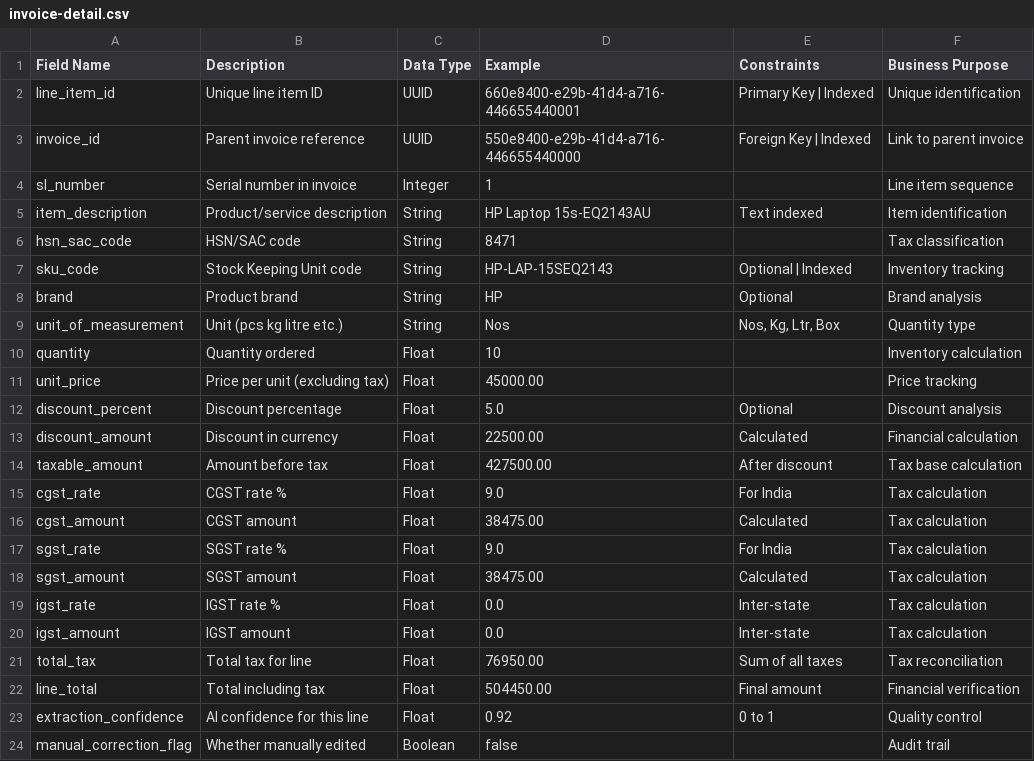
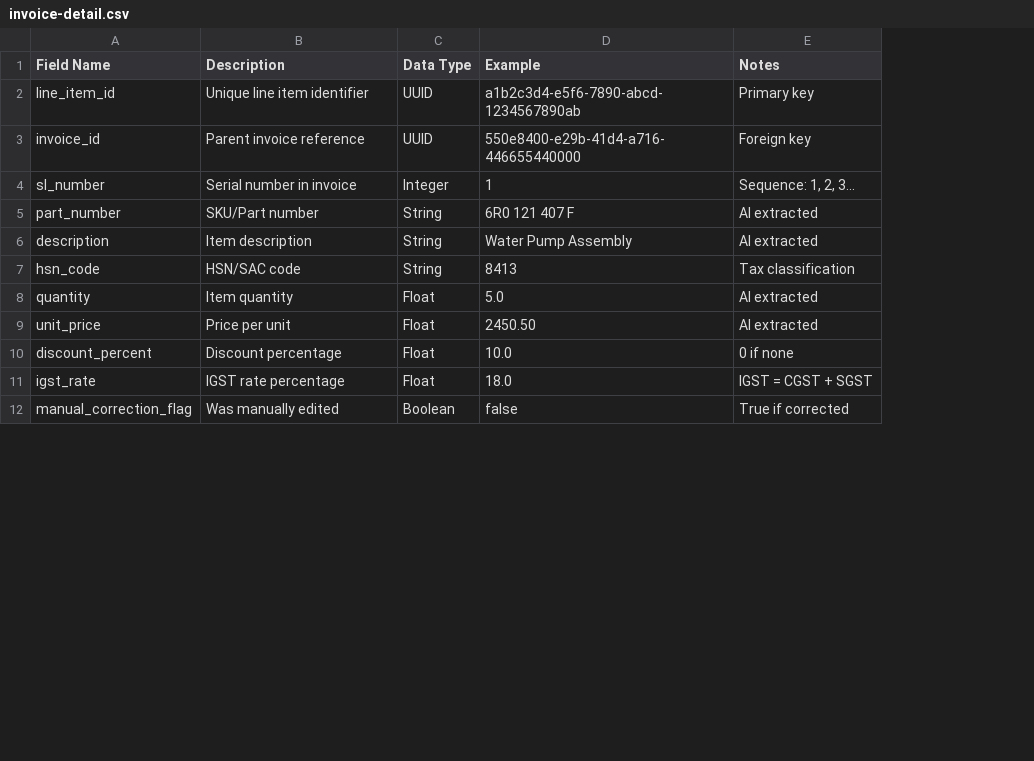
Before and after one commit to Aditya-Singh-031/Supply-Bill-Parser, a CSV file: invoice-detail.csv, drawn as a sheet; only a part is shown; removed rows and columns are numbered as before the commit, all else as after; the diff covers the shown part only; the diff names each change by its address in the sheet, - before the commit and + after, or states it on an @@ line.

Commit message:
Update invoice and invoice-detail CSV schemas
Rework CSV schemas to match AI extraction output and simplify metadata. Renamed and normalized fields (e.g. item_description -> description, sku_code -> part_number, hsn_sac_code -> hsn_code), consolidated columns into a Notes column, and removed many legacy/verbose columns. Made correction_details a structured JSON object, added total_quantity to invoice, and updated examples/notes and audit fields (last_updated_by, timestamps) to reflect editor/AI-extracted values.

```diff
--- a/invoice-detail.csv
+++ b/invoice-detail.csv
-column E (Constraints), rows 2-3: Primary Key | Indexed | Foreign Key | Indexed; row 12: Optional; row 19: Inter-state
-column F (Business Purpose), rows 2-4: Unique identification | Link to parent invoice | Line item sequence; row 6: Tax classification; rows 10-12: Inventory calculation | Price tracking | Discount analysis; row 19: Tax calculation; row 24: Audit trail
+column E (Notes), rows 2-4: Primary key | Foreign key | Sequence: 1, 2, 3...; rows 7-12: Tax classification | AI extracted | AI extracted | 0 if none | IGST = CGST + SGST | True if corrected
-B2 (Description): Unique line item ID
+B2 (Description): Unique line item identifier
-D2 (Example): 660e8400-e29b-41d4-a716-446655440001
+D2 (Example): a1b2c3d4-e5f6-7890-abcd-1234567890ab
-row 5: item_description | Product/service description | String | HP Laptop 15s-EQ2143AU | Text indexed | Item identification
+row 5: part_number | SKU/Part number | String | 6R0 121 407 F | AI extracted
+row 6: description | Item description | String | Water Pump Assembly | AI extracted
-A7 (Field Name): hsn_sac_code
+A7 (Field Name): hsn_code
-D7 (Example): 8471
+D7 (Example): 8413
-row 7: sku_code | Stock Keeping Unit code | String | HP-LAP-15SEQ2143 | Optional | Indexed | Inventory tracking
-row 8: brand | Product brand | String | HP | Optional | Brand analysis
-row 9: unit_of_measurement | Unit (pcs kg litre etc.) | String | Nos | Nos, Kg, Ltr, Box | Quantity type
-B8 (Description): Quantity ordered
+B8 (Description): Item quantity
-D8 (Example): 10
+D8 (Example): 5.0
-B9 (Description): Price per unit (excluding tax)
+B9 (Description): Price per unit
-D9 (Example): 45000.00
+D9 (Example): 2450.50
-D10 (Example): 5.0
+D10 (Example): 10.0
-row 13: discount_amount | Discount in currency | Float | 22500.00 | Calculated | Financial calculation
-row 14: taxable_amount | Amount before tax | Float | 427500.00 | After discount | Tax base calculation
-row 15: cgst_rate | CGST rate % | Float | 9.0 | For India | Tax calculation
-row 16: cgst_amount | CGST amount | Float | 38475.00 | Calculated | Tax calculation
-row 17: sgst_rate | SGST rate % | Float | 9.0 | For India | Tax calculation
-row 18: sgst_amount | SGST amount | Float | 38475.00 | Calculated | Tax calculation
-B11 (Description): IGST rate %
+B11 (Description): IGST rate percentage
-D11 (Example): 0.0
+D11 (Example): 18.0
-row 20: igst_amount | IGST amount | Float | 0.0 | Inter-state | Tax calculation
-row 21: total_tax | Total tax for line | Float | 76950.00 | Sum of all taxes | Tax reconciliation
-row 22: line_total | Total including tax | Float | 504450.00 | Final amount | Financial verification
-row 23: extraction_confidence | AI confidence for this line | Float | 0.92 | 0 to 1 | Quality control
-B12 (Description): Whether manually edited
+B12 (Description): Was manually edited
```
Also changed, not shown: 8 edited cells elsewhere in this file, invoice.csv.
